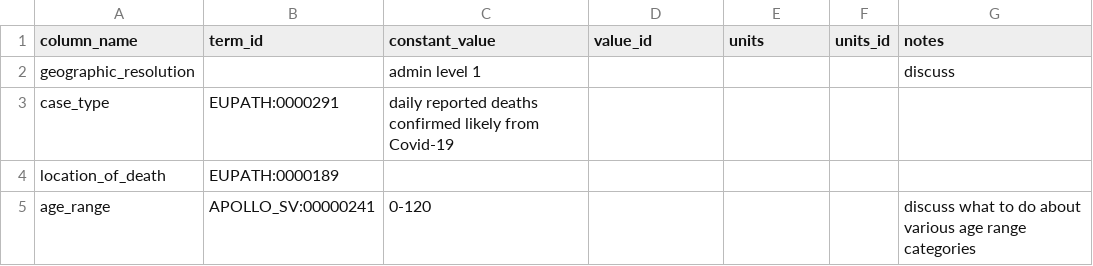
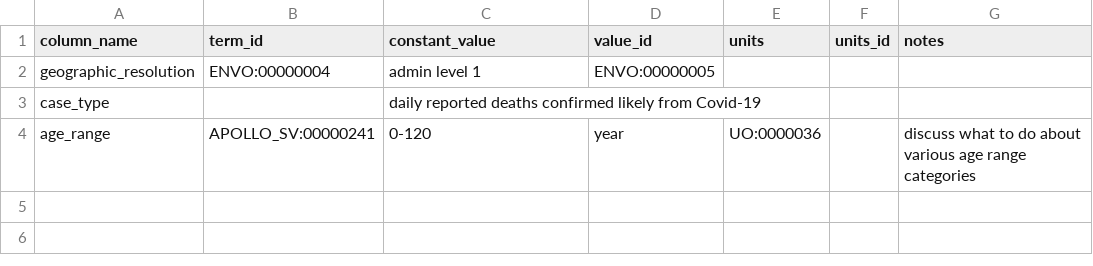
Before and after one commit to gabrielburcea/maps, a CSV file: uk_gov_corona_virus_deaths_latest/constant_values.csv, drawn as a sheet.

Commit message:
uk_corona_values with constant values pushed to github

```diff
--- a/uk_gov_corona_virus_deaths_latest/constant_values.csv
+++ b/uk_gov_corona_virus_deaths_latest/constant_values.csv
@@ -1,5 +1,4 @@
 column_name,term_id,constant_value,value_id,units,units_id,notes
-geographic_resolution,,admin level 1,,,,discuss
-case_type,EUPATH:0000291,daily reported deaths confirmed likely from Covid-19,,,,
-location_of_death,EUPATH:0000189,,,,,
-age_range,APOLLO_SV:00000241,0-120,,,,discuss what to do about various age range categories
+geographic_resolution,ENVO:00000004,admin level 1,ENVO:00000005,,,
+case_type,,daily reported deaths confirmed likely from Covid-19,,,,
+age_range,APOLLO_SV:00000241,0-120,year,UO:0000036,,discuss what to do about various age range categories
```
Also changed, not shown: 2 other files.
